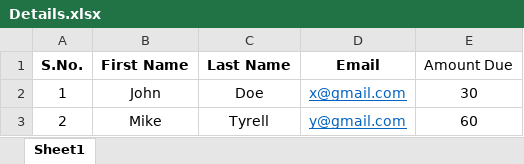
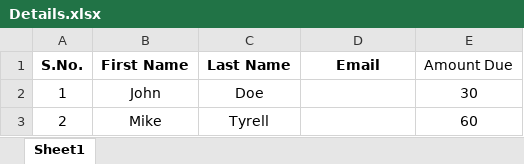
Before and after one commit to vibhaskamal/MassEmailer, an Excel workbook: Details.xlsx, sheet Sheet1, drawn as a sheet; values as stored, in another font and other column widths than the file's, no borders; the diff names each change by its address in the sheet, - before the commit and + after, or states it on an @@ line.

```diff
--- a/Details.xlsx (sheet Sheet1)
+++ b/Details.xlsx (sheet Sheet1)
-D2 (Email): x@gmail.com
+D2 (Email): (empty)
-D3 (Email): y@gmail.com
+D3 (Email): (empty)
```
Also changed, not shown: 1 other file.
